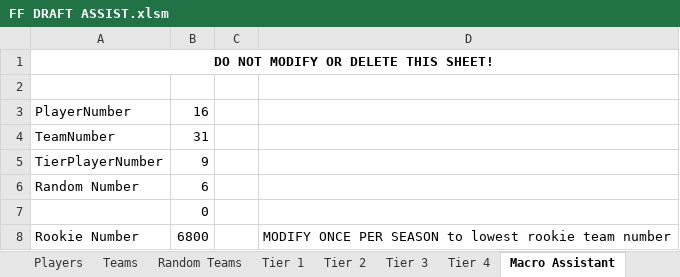
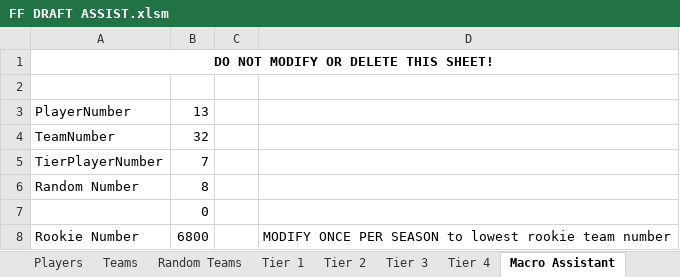
Before and after one commit to PChild/frc-data-scripts, an Excel workbook: FF DRAFT ASSIST.xlsm, sheet Macro Assistant, drawn as a sheet; values as stored, in another font and other column widths than the file's, no borders; the diff names each change by its address in the sheet, - before the commit and + after, or states it on an @@ line.

```diff
--- a/FF DRAFT ASSIST.xlsm (sheet Macro Assistant)
+++ b/FF DRAFT ASSIST.xlsm (sheet Macro Assistant)
-B3: 16
+B3: 13
-B4: 31
+B4: 32
-B5: 9
+B5: 7
-B6: 6
+B6: 8
```
Also changed, not shown: sheet Tier 2, sheet Tier 1, sheet Random Teams, sheet Players, sheet Teams, charts or pictures, 6 other files.
